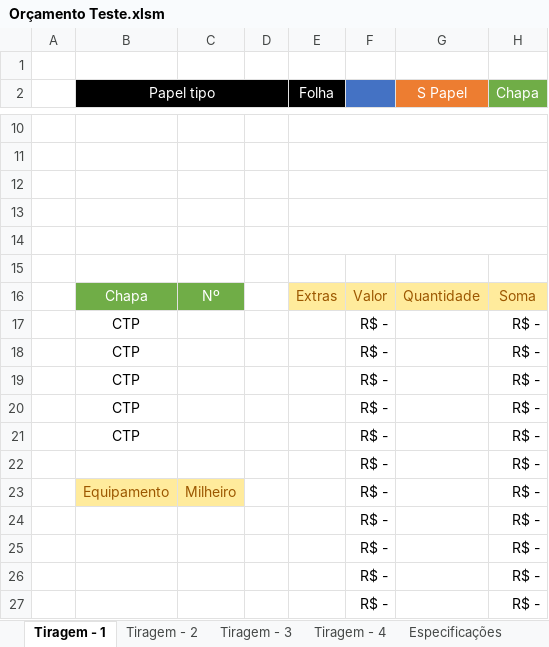
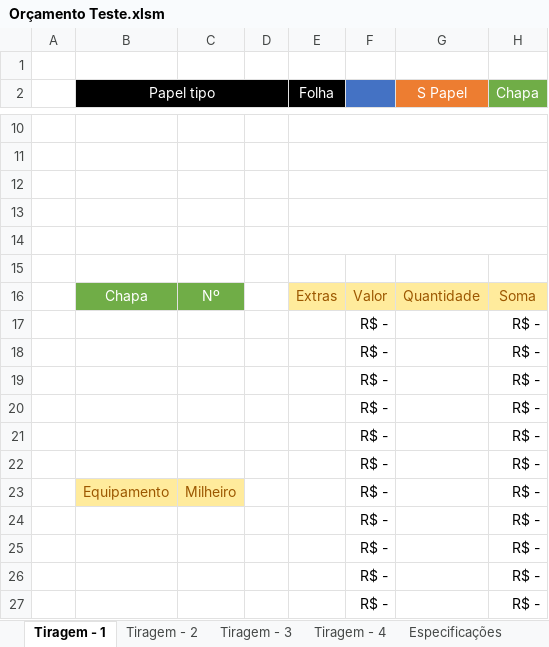
Before and after one commit to NeuberJone/montagemTabelaOrcamento, an Excel workbook: Orçamento Teste.xlsm, sheet Tiragem - 1, drawn as a sheet; only a part is shown, gaps mark what is left out; values as stored, in another font and other column widths than the file's, no borders; table styles not drawn; the diff names each change by its address in the sheet, - before the commit and + after, or states it on an @@ line.

```diff
--- a/Orçamento Teste.xlsm (sheet Tiragem - 1)
+++ b/Orçamento Teste.xlsm (sheet Tiragem - 1)
-B17:B21 (Papel tipo): CTP
+B17:B21 (Papel tipo): (empty)
```
Also changed, not shown: sheet Dados, sheet Tiragem - 2, sheet Tiragem - 3, sheet Tiragem - 4, sheet Especificações, sheet PDF, formulas that keep their value, hidden cells, 10 other files.
